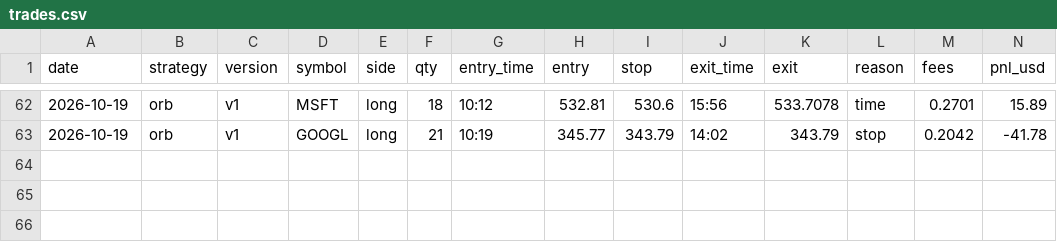
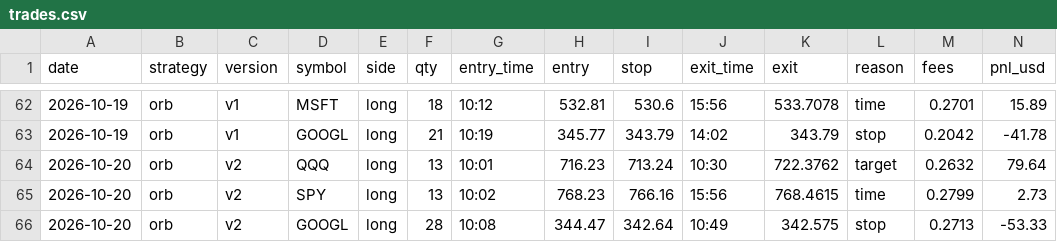
Before and after one commit to Avilliana/Stock-bot, a CSV file: logs/trades.csv, drawn as a sheet; only a part is shown, gaps mark what is left out; rows hold the shown columns only; the diff names each change by its address in the sheet, - before the commit and + after, or states it on an @@ line.

```diff
--- a/logs/trades.csv
+++ b/logs/trades.csv
+row 64: 2026-10-20 | orb | v2 | QQQ | long | 13 | 10:01 | 716.23 | 713.24 | 10:30 | 722.3762 | target | 0.2632 | 79.64
+row 65: 2026-10-20 | orb | v2 | SPY | long | 13 | 10:02 | 768.23 | 766.16 | 15:56 | 768.4615 | time | 0.2799 | 2.73
+row 66: 2026-10-20 | orb | v2 | GOOGL | long | 28 | 10:08 | 344.47 | 342.64 | 10:49 | 342.575 | stop | 0.2713 | -53.33
```
Also changed, not shown: logs/equity.csv, 4 other files.
